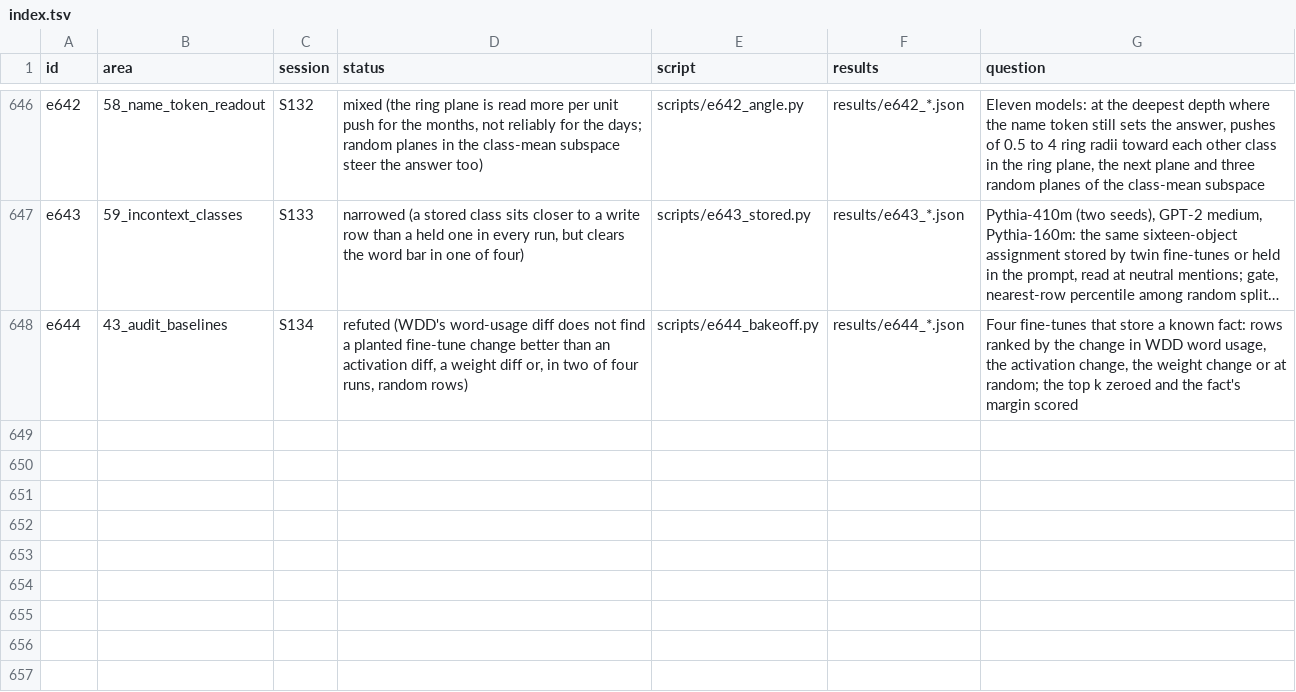
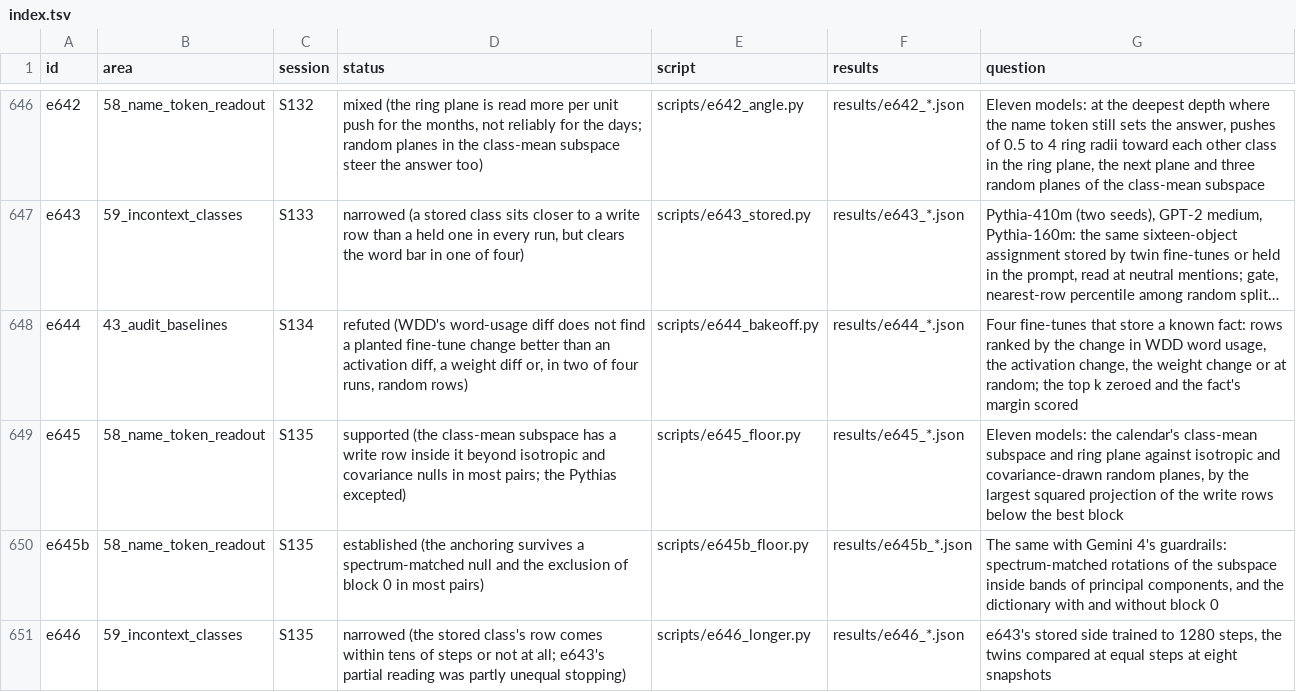
Before and after one commit to sunmoonron/wdd-descendants, a TSV file: docs/atlas/index.tsv, drawn as a sheet; only a part is shown, gaps mark what is left out; long unchanged cells end in …; the diff names each change by its address in the sheet, - before the commit and + after, or states it on an @@ line.

```diff
--- a/docs/atlas/index.tsv
+++ b/docs/atlas/index.tsv
+row 649: e645 | 58_name_token_readout | S135 | supported (the class-mean subspace has a write row inside it beyond isotropic and covariance nulls in most pairs; the Pythias excepted) | scripts/e645_floor.py | results/e645_*.json | Eleven models: the calendar's class-mean subspace and ring plane against isotropic and covariance-drawn random planes, by the largest squared projection of the write rows below the best block
+row 650: e645b | 58_name_token_readout | S135 | established (the anchoring survives a spectrum-matched null and the exclusion of block 0 in most pairs) | scripts/e645b_floor.py | results/e645b_*.json | The same with Gemini 4's guardrails: spectrum-matched rotations of the subspace inside bands of principal components, and the dictionary with and without block 0
+row 651: e646 | 59_incontext_classes | S135 | narrowed (the stored class's row comes within tens of steps or not at all; e643's partial reading was partly unequal stopping) | scripts/e646_longer.py | results/e646_*.json | e643's stored side trained to 1280 steps, the twins compared at equal steps at eight snapshots
```
Also changed, not shown: 48 other files.
